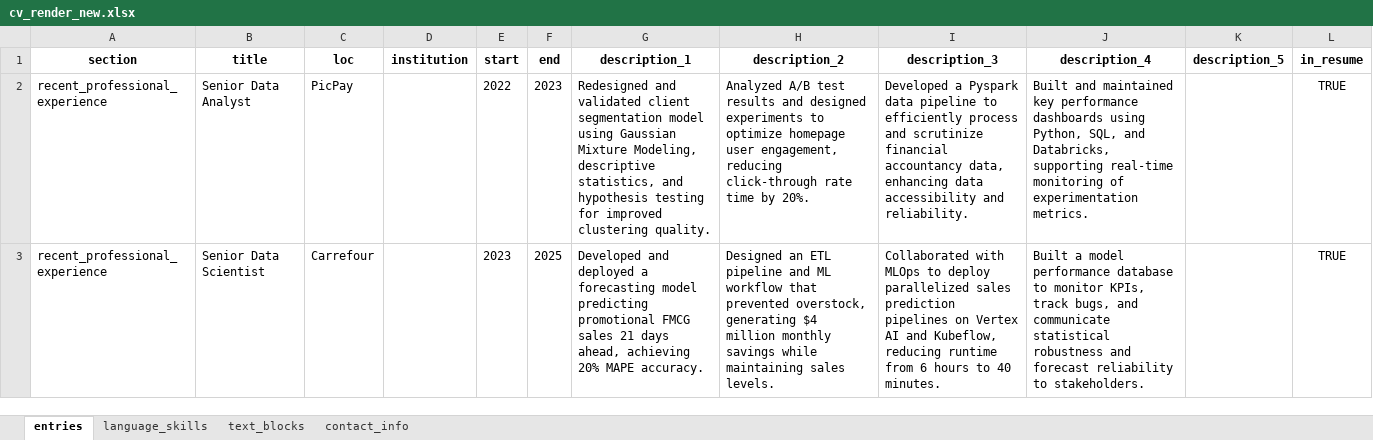
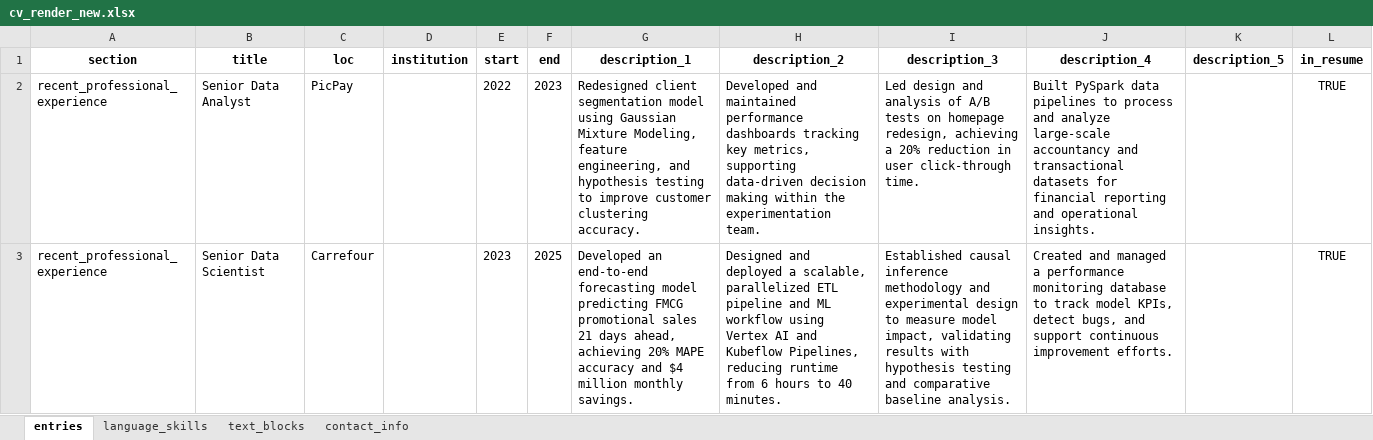
Before and after one commit to moraessaur/cv_english, an Excel workbook: data/cv_render_new.xlsx, sheet entries, drawn as a sheet; only a part is shown; values as stored, in another font and other column widths than the file's, no borders; the diff covers the shown part only; the diff names each change by its address in the sheet, - before the commit and + after, or states it on an @@ line.

```diff
--- a/data/cv_render_new.xlsx (sheet entries)
+++ b/data/cv_render_new.xlsx (sheet entries)
-G2 (description_1): Redesigned and validated client segmentation model using Gaussian Mixture Modeling, descriptive statistics, and hypothesis testing for improved clustering quality.
+G2 (description_1): Redesigned client segmentation model using Gaussian Mixture Modeling, feature engineering, and hypothesis testing to improve customer clustering accuracy.
-H2 (description_2): Analyzed A/B test results and designed experiments to optimize homepage user engagement, reducing click-through rate time by 20%.
+H2 (description_2): Developed and maintained performance dashboards tracking key metrics, supporting data-driven decision making within the experimentation team.
-I2 (description_3): Developed a Pyspark data pipeline to efficiently process and scrutinize financial accountancy data, enhancing data accessibility and reliability.
+I2 (description_3): Led design and analysis of A/B tests on homepage redesign, achieving a 20% reduction in user click-through time.
-J2 (description_4): Built and maintained key performance dashboards using Python, SQL, and Databricks, supporting real-time monitoring of experimentation metrics.
+J2 (description_4): Built PySpark data pipelines to process and analyze large-scale accountancy and transactional datasets for financial reporting and operational insights.
-G3 (description_1): Developed and deployed a forecasting model predicting promotional FMCG sales 21 days ahead, achieving 20% MAPE accuracy.
+G3 (description_1): Developed an end-to-end forecasting model predicting FMCG promotional sales 21 days ahead, achieving 20% MAPE accuracy and $4 million monthly savings.
-H3 (description_2): Designed an ETL pipeline and ML workflow that prevented overstock, generating $4 million monthly savings while maintaining sales levels.
+H3 (description_2): Designed and deployed a scalable, parallelized ETL pipeline and ML workflow using Vertex AI and Kubeflow Pipelines, reducing runtime from 6 hours to 40 minutes.
-I3 (description_3): Collaborated with MLOps to deploy parallelized sales prediction pipelines on Vertex AI and Kubeflow, reducing runtime from 6 hours to 40 minutes.
+I3 (description_3): Established causal inference methodology and experimental design to measure model impact, validating results with hypothesis testing and comparative baseline analysis.
-J3 (description_4): Built a model performance database to monitor KPIs, track bugs, and communicate statistical robustness and forecast reliability to stakeholders.
+J3 (description_4): Created and managed a performance monitoring database to track model KPIs, detect bugs, and support continuous improvement efforts.
```
Also changed, not shown: 7 edited cells elsewhere in this sheet, data/cv_main.xlsx, 2 other files.
